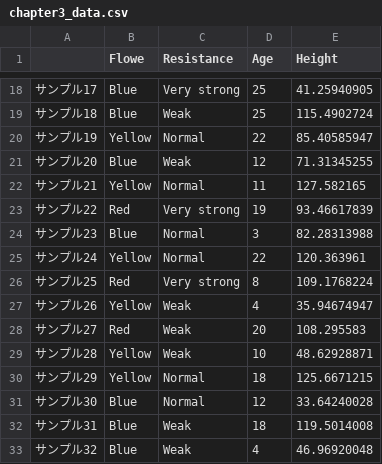
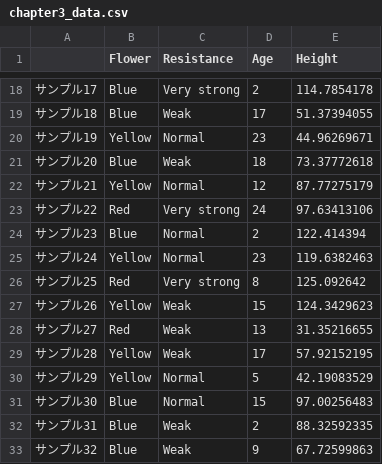
Before and after one commit to slt666666/biostatistics_text, a CSV file: source/_static/data/chapter3_data.csv, drawn as a sheet; only a part is shown, gaps mark what is left out; the diff covers the shown part only.

```diff
--- a/source/_static/data/chapter3_data.csv
+++ b/source/_static/data/chapter3_data.csv
@@ -1 +1 @@
-,Flowe,Resistance,Age,Height
+,Flower,Resistance,Age,Height
@@ -18,16 +18,16 @@
-サンプル17,Blue,Very strong,25,41.25940905
-サンプル18,Blue,Weak,25,115.4902724
-サンプル19,Yellow,Normal,22,85.40585947
-サンプル20,Blue,Weak,12,71.31345255
-サンプル21,Yellow,Normal,11,127.582165
-サンプル22,Red,Very strong,19,93.46617839
-サンプル23,Blue,Normal,3,82.28313988
-サンプル24,Yellow,Normal,22,120.363961
-サンプル25,Red,Very strong,8,109.1768224
-サンプル26,Yellow,Weak,4,35.94674947
-サンプル27,Red,Weak,20,108.295583
-サンプル28,Yellow,Weak,10,48.62928871
-サンプル29,Yellow,Normal,18,125.6671215
-サンプル30,Blue,Normal,12,33.64240028
-サンプル31,Blue,Weak,18,119.5014008
-サンプル32,Blue,Weak,4,46.96920048
+サンプル17,Blue,Very strong,2,114.7854178
+サンプル18,Blue,Weak,17,51.37394055
+サンプル19,Yellow,Normal,23,44.96269671
+サンプル20,Blue,Weak,18,73.37772618
+サンプル21,Yellow,Normal,12,87.77275179
+サンプル22,Red,Very strong,24,97.63413106
+サンプル23,Blue,Normal,2,122.414394
+サンプル24,Yellow,Normal,23,119.6382463
+サンプル25,Red,Very strong,8,125.092642
+サンプル26,Yellow,Weak,15,124.3429623
+サンプル27,Red,Weak,13,31.35216655
+サンプル28,Yellow,Weak,17,57.92152195
+サンプル29,Yellow,Normal,5,42.19083529
+サンプル30,Blue,Normal,15,97.00256483
+サンプル31,Blue,Weak,2,88.32592335
+サンプル32,Blue,Weak,9,67.72599863
```
Also changed, not shown: 165 edited cells elsewhere in this file.
